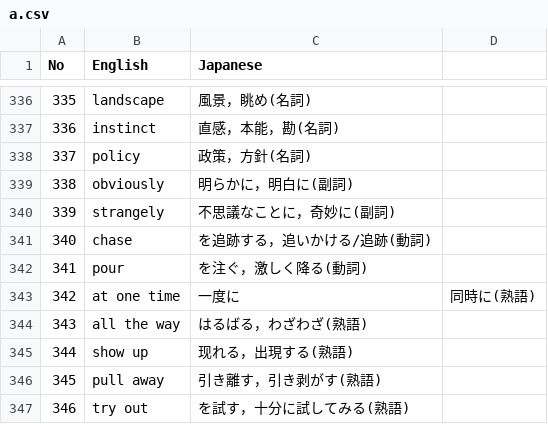
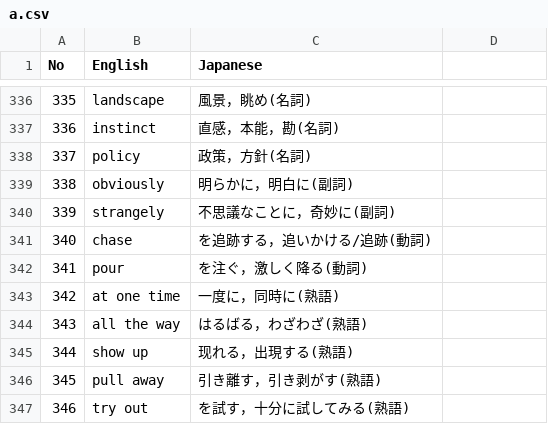
Before and after one commit to sigma7863/Vocabulary-book, a CSV file: a.csv, drawn as a sheet; only a part is shown, gaps mark what is left out.

Commit message:
Update a.csv

```diff
--- a/a.csv
+++ b/a.csv
@@ -342,3 +342,3 @@ No,English,Japanese
 341,pour,を注ぐ，激しく降る(動詞)
-342,at one time,一度に,同時に(熟語)
+342,at one time,一度に，同時に(熟語)
 343,all the way,はるばる，わざわざ(熟語)
```
